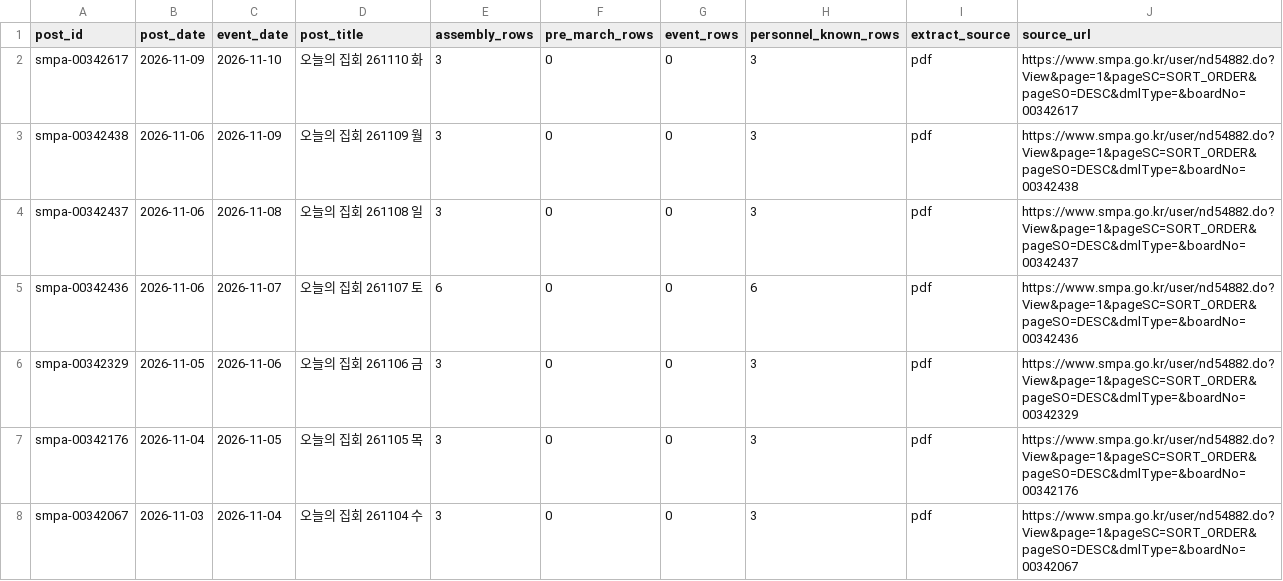
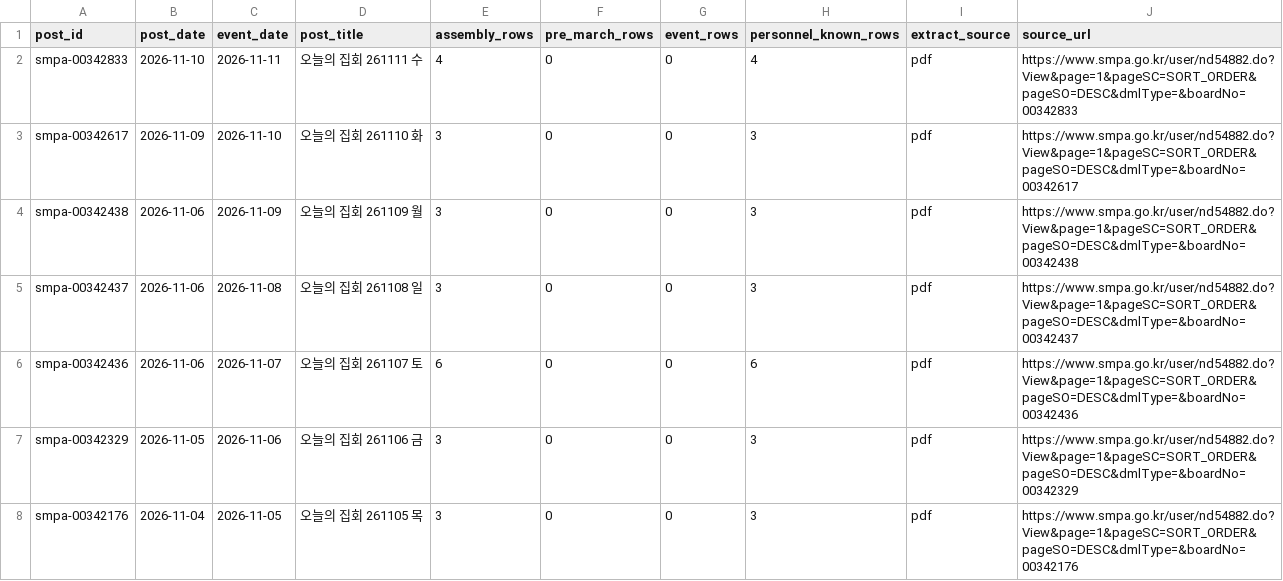
Before and after one commit to davidmh0203/SUBWAY-PREDICT, a CSV file: data/spatic/assem-posts.csv, drawn as a sheet; only a part is shown; the shorter side is filled out with more unchanged rows; the diff names each change by its address in the sheet, - before the commit and + after, or states it on an @@ line.

```diff
--- a/data/spatic/assem-posts.csv
+++ b/data/spatic/assem-posts.csv
+row 2: smpa-00342833 | 2026-11-10 | 2026-11-11 | 오늘의 집회 261111 수 | 4 | 0 | 0 | 4 | pdf | https://www.smpa.go.kr/user/nd54882.do?View&page=1&pageSC=SORT_ORDER&pageSO=DESC&dmlType=&boardNo=00342833
```
Also changed, not shown: 2 other files.
